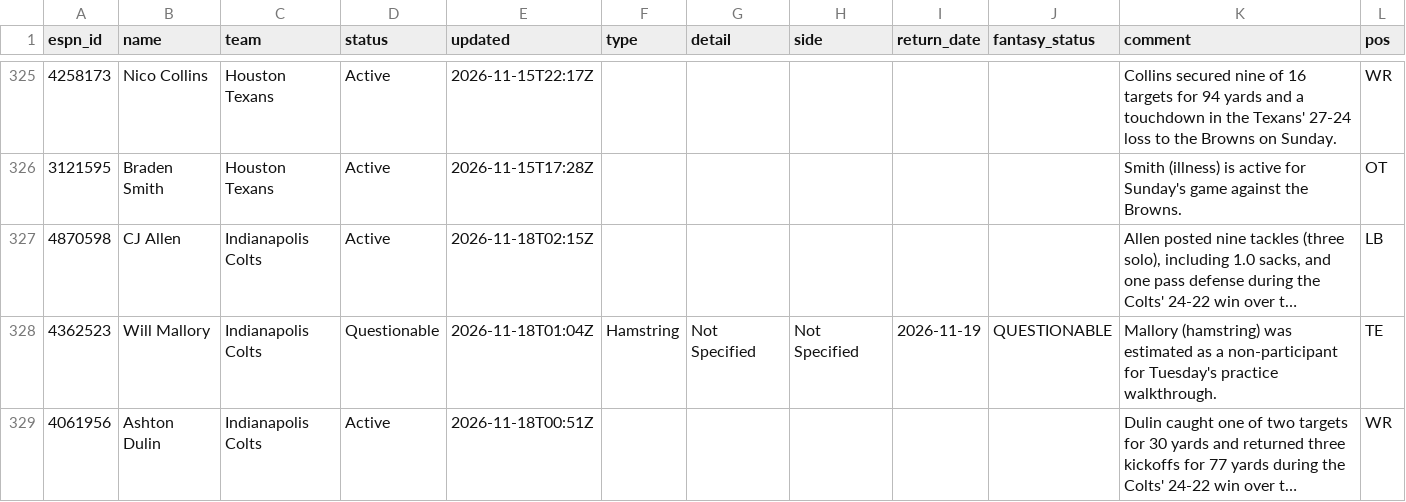
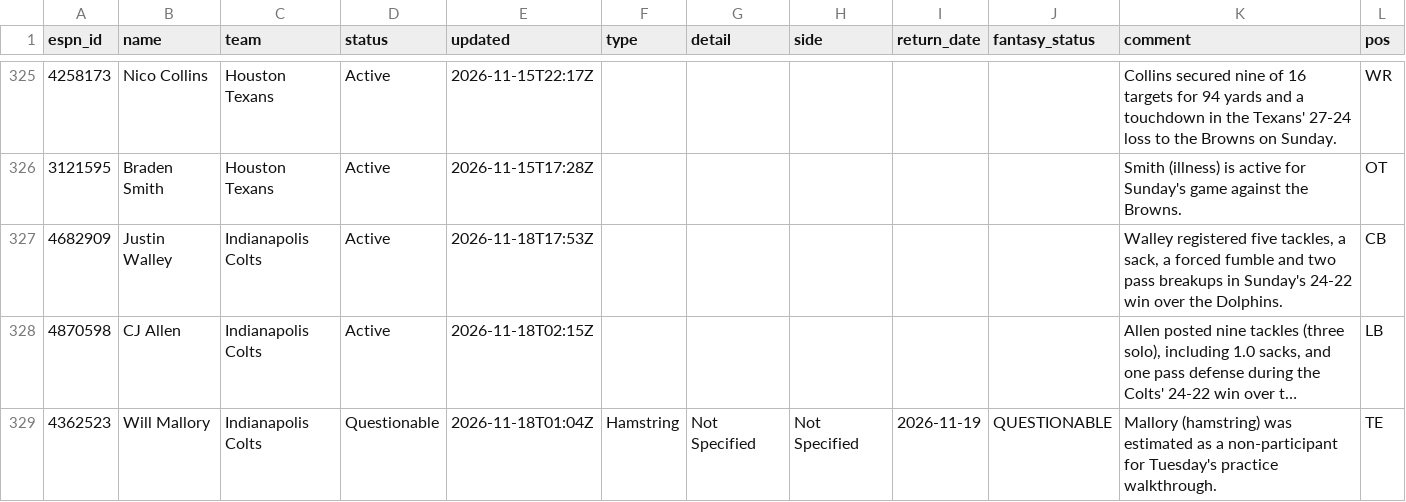
Before and after one commit to ChefJulio/nfl-edge, a CSV file: data/espn_injuries/2026-11-18.csv, drawn as a sheet; only a part is shown, gaps mark what is left out; the shorter side is filled out with more unchanged rows; long unchanged cells end in …; the diff covers the shown part only; the diff names each change by its address in the sheet, - before the commit and + after, or states it on an @@ line.

```diff
--- a/data/espn_injuries/2026-11-18.csv
+++ b/data/espn_injuries/2026-11-18.csv
+row 327: 4682909 | Justin Walley | Indianapolis Colts | Active | 2026-11-18T17:53Z |  |  |  |  |  | Walley registered five tackles, a sack, a forced fumble and two pass breakups in Sunday's 24-22 win over the Dolphins. | CB
```
Also changed, not shown: 7 added rows, 8 removed rows and 1 edited cell elsewhere in this file, 3 other files.
